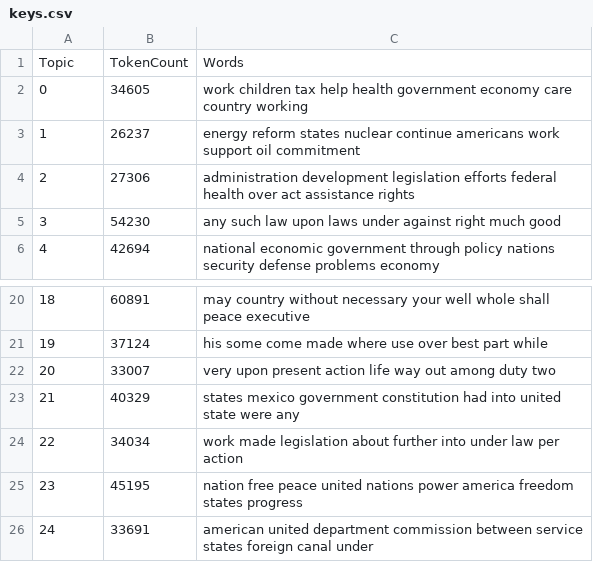
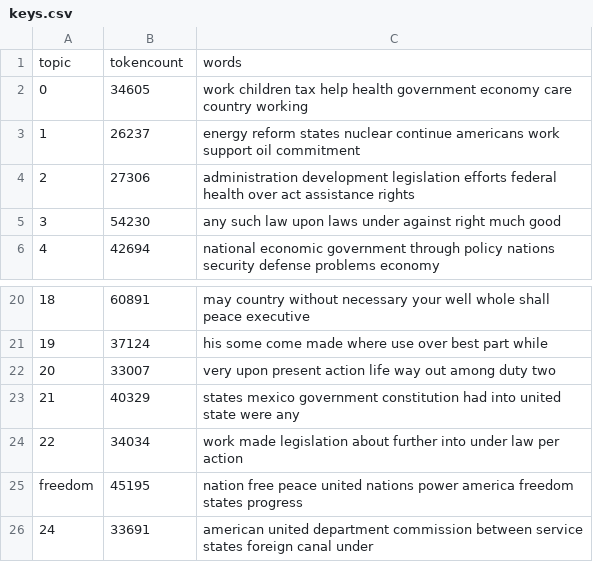
Before and after one commit to owikle/dh-text-analysis, a CSV file: _data/keys.csv, drawn as a sheet; only a part is shown, gaps mark what is left out.

```diff
--- a/_data/keys.csv
+++ b/_data/keys.csv
@@ -1,2 +1,2 @@
-Topic,TokenCount,Words
+topic,tokencount,words
 0,34605,"work children tax help health government economy care country working"
@@ -24,3 +24,3 @@ Topic,TokenCount,Words
 22,34034,"work made legislation about further into under law per action"
-23,45195,"nation free peace united nations power america freedom states progress"
+freedom,45195,"nation free peace united nations power america freedom states progress"
 24,33691,"american united department commission between service states foreign canal under"
```
Also changed, not shown: 1 other file.
